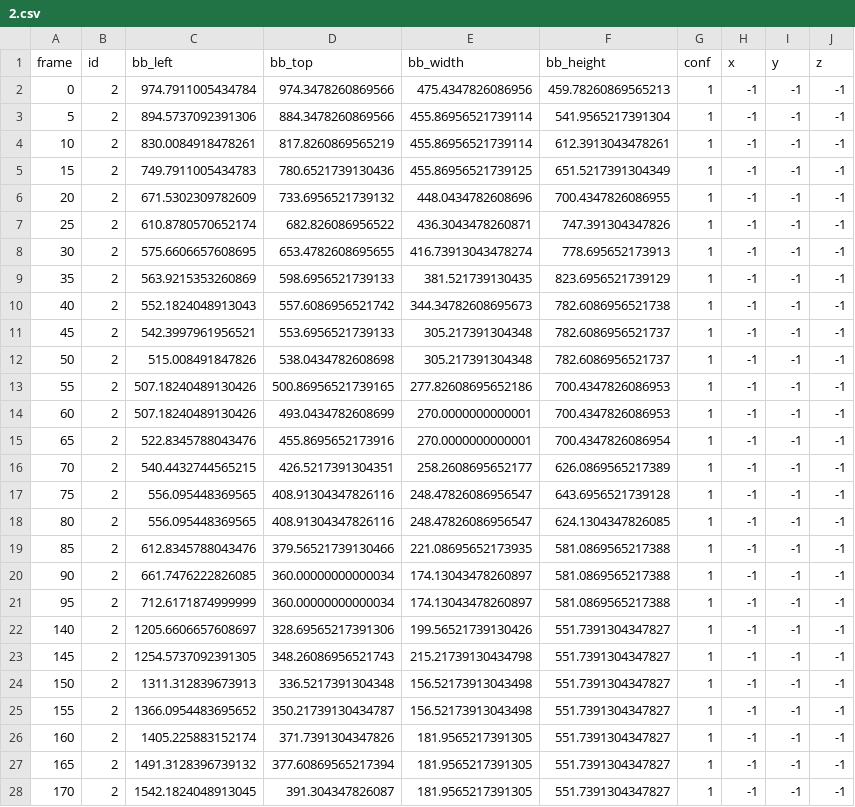
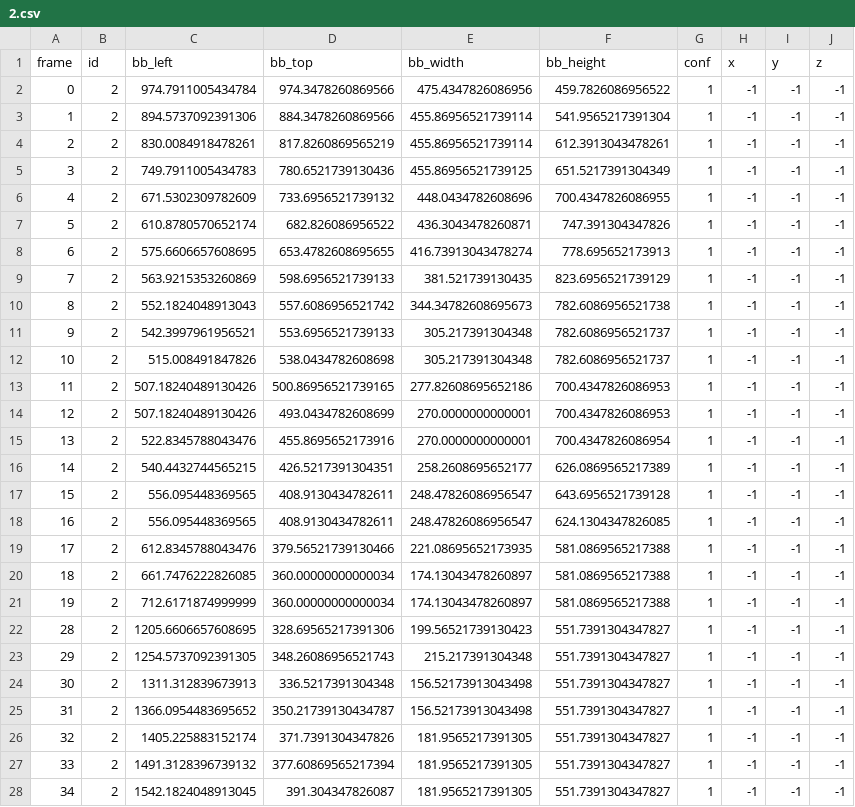
Before and after one commit to ChristopherJernberg/model-evaluation, a CSV file: data/gt/2.csv, drawn as a sheet; only a part is shown; the diff covers the shown part only.

```diff
--- a/data/gt/2.csv
+++ b/data/gt/2.csv
@@ -1,28 +1,28 @@
 frame,id,bb_left,bb_top,bb_width,bb_height,conf,x,y,z
-0,2,974.7911005434784,974.3478260869566,475.4347826086956,459.78260869565213,1,-1,-1,-1
-5,2,894.5737092391306,884.3478260869566,455.86956521739114,541.9565217391304,1,-1,-1,-1
-10,2,830.0084918478261,817.8260869565219,455.86956521739114,612.3913043478261,1,-1,-1,-1
-15,2,749.7911005434783,780.6521739130436,455.86956521739125,651.5217391304349,1,-1,-1,-1
-20,2,671.5302309782609,733.6956521739132,448.0434782608696,700.4347826086955,1,-1,-1,-1
-25,2,610.8780570652174,682.826086956522,436.3043478260871,747.391304347826,1,-1,-1,-1
-30,2,575.6606657608695,653.4782608695655,416.73913043478274,778.695652173913,1,-1,-1,-1
-35,2,563.9215353260869,598.6956521739133,381.521739130435,823.6956521739129,1,-1,-1,-1
-40,2,552.1824048913043,557.6086956521742,344.34782608695673,782.6086956521738,1,-1,-1,-1
-45,2,542.3997961956521,553.6956521739133,305.217391304348,782.6086956521737,1,-1,-1,-1
-50,2,515.008491847826,538.0434782608698,305.217391304348,782.6086956521737,1,-1,-1,-1
-55,2,507.18240489130426,500.86956521739165,277.82608695652186,700.4347826086953,1,-1,-1,-1
-60,2,507.18240489130426,493.0434782608699,270.0000000000001,700.4347826086953,1,-1,-1,-1
-65,2,522.8345788043476,455.8695652173916,270.0000000000001,700.4347826086954,1,-1,-1,-1
-70,2,540.4432744565215,426.5217391304351,258.2608695652177,626.0869565217389,1,-1,-1,-1
-75,2,556.095448369565,408.91304347826116,248.47826086956547,643.6956521739128,1,-1,-1,-1
-80,2,556.095448369565,408.91304347826116,248.47826086956547,624.1304347826085,1,-1,-1,-1
-85,2,612.8345788043476,379.56521739130466,221.08695652173935,581.0869565217388,1,-1,-1,-1
-90,2,661.7476222826085,360.00000000000034,174.13043478260897,581.0869565217388,1,-1,-1,-1
-95,2,712.6171874999999,360.00000000000034,174.13043478260897,581.0869565217388,1,-1,-1,-1
-140,2,1205.6606657608697,328.69565217391306,199.56521739130426,551.7391304347827,1,-1,-1,-1
-145,2,1254.5737092391305,348.26086956521743,215.21739130434798,551.7391304347827,1,-1,-1,-1
-150,2,1311.312839673913,336.5217391304348,156.52173913043498,551.7391304347827,1,-1,-1,-1
-155,2,1366.0954483695652,350.21739130434787,156.52173913043498,551.7391304347827,1,-1,-1,-1
-160,2,1405.225883152174,371.7391304347826,181.9565217391305,551.7391304347827,1,-1,-1,-1
-165,2,1491.3128396739132,377.60869565217394,181.9565217391305,551.7391304347827,1,-1,-1,-1
-170,2,1542.1824048913045,391.304347826087,181.9565217391305,551.7391304347827,1,-1,-1,-1
+0,2,974.7911005434784,974.3478260869566,475.4347826086956,459.7826086956522,1,-1,-1,-1
+1,2,894.5737092391306,884.3478260869566,455.86956521739114,541.9565217391304,1,-1,-1,-1
+2,2,830.0084918478261,817.8260869565219,455.86956521739114,612.3913043478261,1,-1,-1,-1
+3,2,749.7911005434783,780.6521739130436,455.86956521739125,651.5217391304349,1,-1,-1,-1
+4,2,671.5302309782609,733.6956521739132,448.0434782608696,700.4347826086955,1,-1,-1,-1
+5,2,610.8780570652174,682.826086956522,436.3043478260871,747.391304347826,1,-1,-1,-1
+6,2,575.6606657608695,653.4782608695655,416.73913043478274,778.695652173913,1,-1,-1,-1
+7,2,563.9215353260869,598.6956521739133,381.521739130435,823.6956521739129,1,-1,-1,-1
+8,2,552.1824048913043,557.6086956521742,344.34782608695673,782.6086956521738,1,-1,-1,-1
+9,2,542.3997961956521,553.6956521739133,305.217391304348,782.6086956521737,1,-1,-1,-1
+10,2,515.008491847826,538.0434782608698,305.217391304348,782.6086956521737,1,-1,-1,-1
+11,2,507.18240489130426,500.86956521739165,277.82608695652186,700.4347826086953,1,-1,-1,-1
+12,2,507.18240489130426,493.0434782608699,270.0000000000001,700.4347826086953,1,-1,-1,-1
+13,2,522.8345788043476,455.8695652173916,270.0000000000001,700.4347826086954,1,-1,-1,-1
+14,2,540.4432744565215,426.5217391304351,258.2608695652177,626.0869565217389,1,-1,-1,-1
+15,2,556.095448369565,408.9130434782611,248.47826086956547,643.6956521739128,1,-1,-1,-1
+16,2,556.095448369565,408.9130434782611,248.47826086956547,624.1304347826085,1,-1,-1,-1
+17,2,612.8345788043476,379.56521739130466,221.08695652173935,581.0869565217388,1,-1,-1,-1
+18,2,661.7476222826085,360.00000000000034,174.13043478260897,581.0869565217388,1,-1,-1,-1
+19,2,712.6171874999999,360.00000000000034,174.13043478260897,581.0869565217388,1,-1,-1,-1
+28,2,1205.6606657608695,328.69565217391306,199.56521739130423,551.7391304347827,1,-1,-1,-1
+29,2,1254.5737092391305,348.26086956521743,215.217391304348,551.7391304347827,1,-1,-1,-1
+30,2,1311.312839673913,336.5217391304348,156.52173913043498,551.7391304347827,1,-1,-1,-1
+31,2,1366.0954483695652,350.21739130434787,156.52173913043498,551.7391304347827,1,-1,-1,-1
+32,2,1405.225883152174,371.7391304347826,181.9565217391305,551.7391304347827,1,-1,-1,-1
+33,2,1491.3128396739132,377.60869565217394,181.9565217391305,551.7391304347827,1,-1,-1,-1
+34,2,1542.1824048913045,391.304347826087,181.9565217391305,551.7391304347827,1,-1,-1,-1
```
Also changed, not shown: 158 edited cells elsewhere in this file, data/gt/1.csv, data/gt/3.csv, 3 other files.
